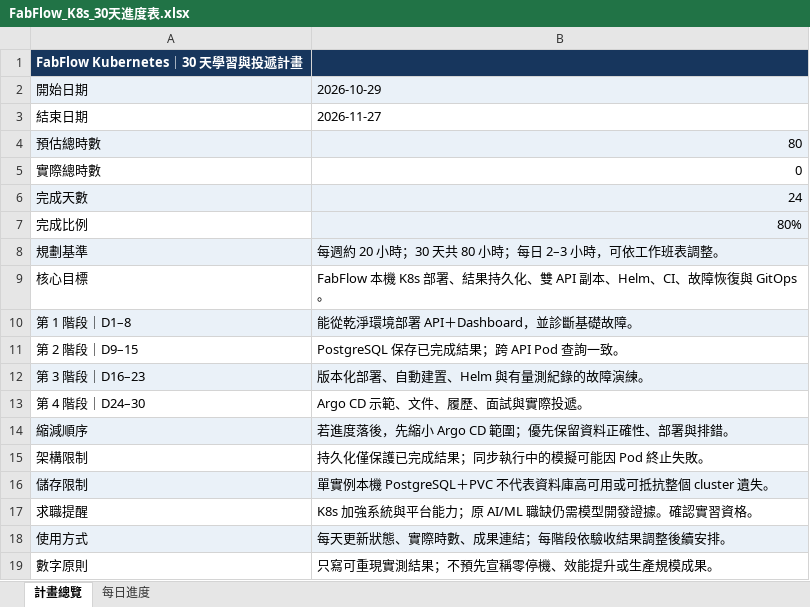
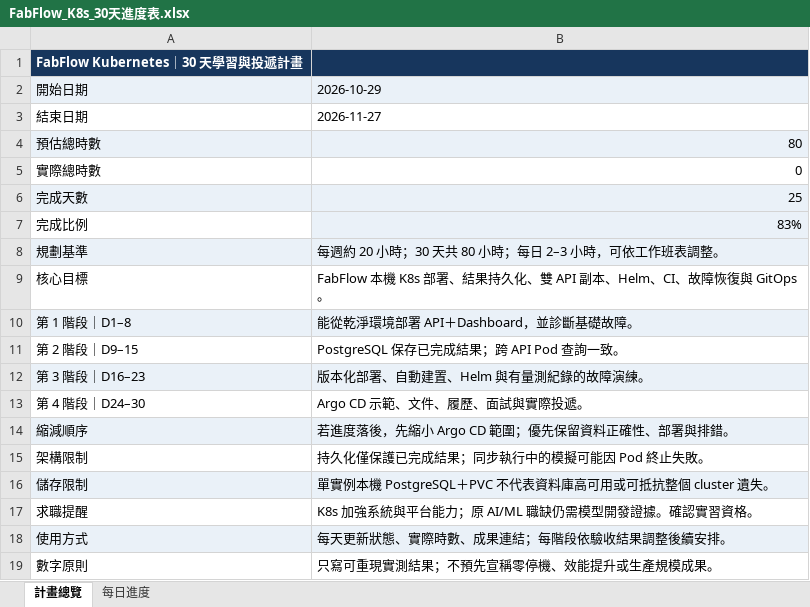
Before and after one commit to j22868706/sideproject_fabflow, an Excel workbook: FabFlow_K8s_30天進度表.xlsx, sheet 計畫總覽, drawn as a sheet; values as stored, in another font and other column widths than the file's, no borders; the diff names each change by its address in the sheet, - before the commit and + after, or states it on an @@ line.

```diff
--- a/FabFlow_K8s_30天進度表.xlsx (sheet 計畫總覽)
+++ b/FabFlow_K8s_30天進度表.xlsx (sheet 計畫總覽)
-B6: 24
+B6: 25
-B7: 80%
+B7: 83%
```
Also changed, not shown: sheet 每日進度, 3 other files.
